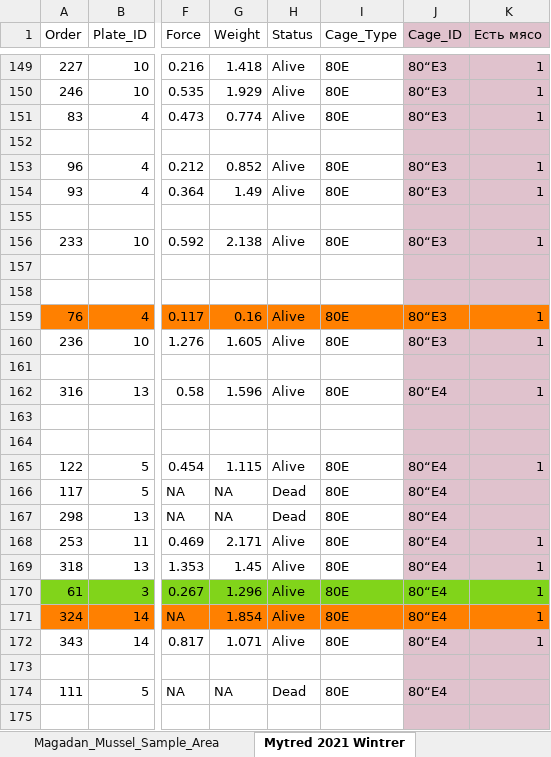
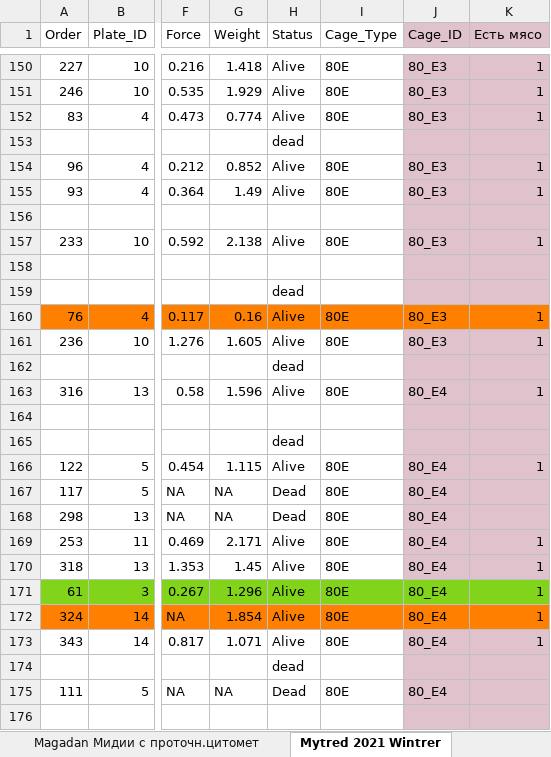
Before and after one commit to polydora/Lab-processings, an Excel workbook: Exp2021/Протоколы наблюдений и описаний Лето 2021.xlsx, sheet Mytred 2021 Wintrer, drawn as a sheet; only a part is shown, gaps mark what is left out; values as stored, in another font and other column widths than the file's, no borders; addresses are those after the commit; the diff covers the shown part only; the diff names each change by its address in the sheet, - before the commit and + after, or states it on an @@ line.

```diff
--- a/Exp2021/Протоколы наблюдений и описаний Лето 2021.xlsx (sheet Mytred 2021 Wintrer)
+++ b/Exp2021/Протоколы наблюдений и описаний Лето 2021.xlsx (sheet Mytred 2021 Wintrer)
+sheet tab: Magadan Мидии с проточн.цитомет
-J150:J152 (Cage_ID): 80“E3
+J150:J152 (Cage_ID): 80_E3
-H153 (Status): (empty)
+H153 (Status): dead
-J154:J155 (Cage_ID): 80“E3
+J154:J155 (Cage_ID): 80_E3
-J157 (Cage_ID): 80“E3
+J157 (Cage_ID): 80_E3
-H159 (Status): (empty)
+H159 (Status): dead
-J160:J161 (Cage_ID): 80“E3
+J160:J161 (Cage_ID): 80_E3
-H162 (Status): (empty)
+H162 (Status): dead
-J163 (Cage_ID): 80“E4
+J163 (Cage_ID): 80_E4
-H165 (Status): (empty)
+H165 (Status): dead
-J166:J173 (Cage_ID): 80“E4
+J166:J173 (Cage_ID): 80_E4
-H174 (Status): (empty)
+H174 (Status): dead
-J175 (Cage_ID): 80“E4
+J175 (Cage_ID): 80_E4
```
Also changed, not shown: 16 added rows, 11 removed rows, 378 edited cells and cell formats elsewhere in this sheet, sheet Magadan_Mussels, other sheet tabs, 33 other files.
